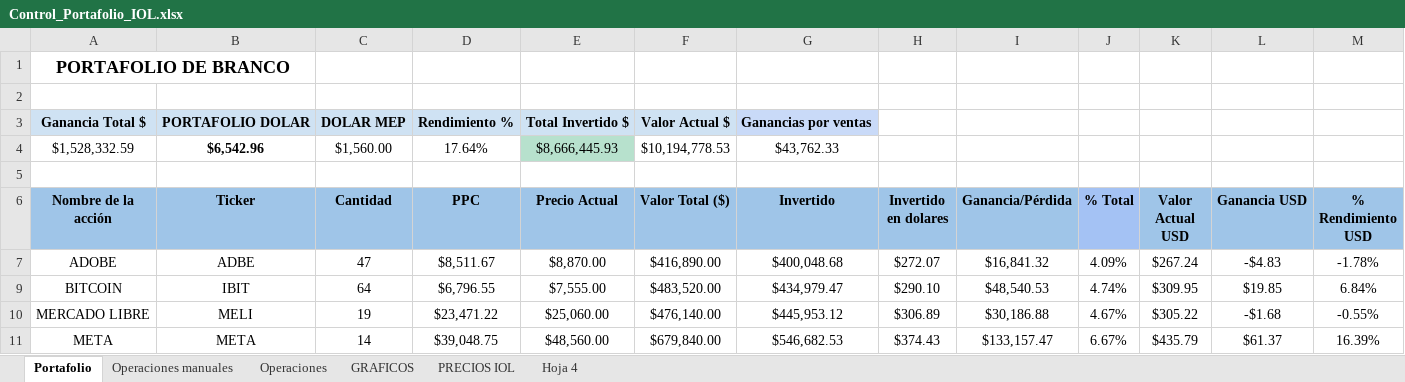
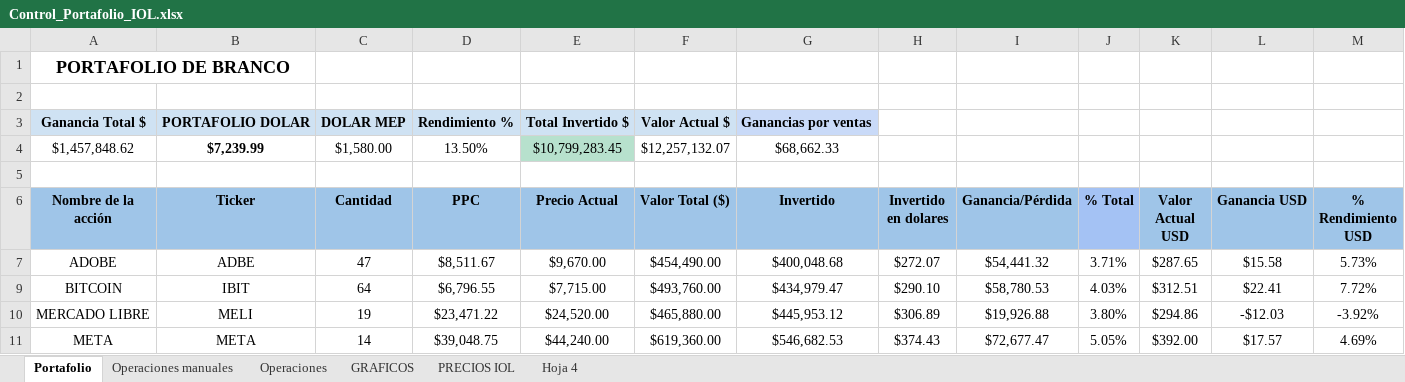
Before and after one commit to brancobarrinat581-ops/inversiones, an Excel workbook: datos/Control_Portafolio_IOL.xlsx, sheet Portafolio, drawn as a sheet; only a part is shown; values as stored, in another font and other column widths than the file's, no borders; charts and pictures and conditional formats not drawn; removed rows and columns are numbered as before the commit, all else as after; the diff covers the shown part only; the diff names each change by its address in the sheet, - before the commit and + after, or states it on an @@ line.

```diff
--- a/datos/Control_Portafolio_IOL.xlsx (sheet Portafolio)
+++ b/datos/Control_Portafolio_IOL.xlsx (sheet Portafolio)
-row 4: $1,528,332.59 | $6,542.96 | $1,560.00 | 17.64% | $8,666,445.93 | $10,194,778.53 | $43,762.33
+row 4: $1,457,848.62 | $7,239.99 | $1,580.00 | 13.50% | $10,799,283.45 | $12,257,132.07 | $68,662.33
-E7 (Precio Actual): $8,870.00
+E7 (Precio Actual): $9,670.00
-F7 (Valor Total ($)): $416,890.00
+F7 (Valor Total ($)): $454,490.00
-I7 (Ganancia/Pérdida): $16,841.32
+I7 (Ganancia/Pérdida): $54,441.32
-J7 (% Total): 4.09%
+J7 (% Total): 3.71%
-K7 (Valor Actual USD): $267.24
+K7 (Valor Actual USD): $287.65
-L7 (Ganancia USD): -$4.83
+L7 (Ganancia USD): $15.58
-M7 (% Rendimiento USD): -1.78%
+M7 (% Rendimiento USD): 5.73%
-E9 (Precio Actual): $7,555.00
+E9 (Precio Actual): $7,715.00
-F9 (Valor Total ($)): $483,520.00
+F9 (Valor Total ($)): $493,760.00
-I9 (Ganancia/Pérdida): $48,540.53
+I9 (Ganancia/Pérdida): $58,780.53
-J9 (% Total): 4.74%
+J9 (% Total): 4.03%
-K9 (Valor Actual USD): $309.95
+K9 (Valor Actual USD): $312.51
-L9 (Ganancia USD): $19.85
+L9 (Ganancia USD): $22.41
-M9 (% Rendimiento USD): 6.84%
+M9 (% Rendimiento USD): 7.72%
-E10 (Precio Actual): $25,060.00
+E10 (Precio Actual): $24,520.00
-F10 (Valor Total ($)): $476,140.00
+F10 (Valor Total ($)): $465,880.00
-I10 (Ganancia/Pérdida): $30,186.88
+I10 (Ganancia/Pérdida): $19,926.88
-J10 (% Total): 4.67%
+J10 (% Total): 3.80%
-K10 (Valor Actual USD): $305.22
+K10 (Valor Actual USD): $294.86
-L10 (Ganancia USD): -$1.68
+L10 (Ganancia USD): -$12.03
-M10 (% Rendimiento USD): -0.55%
+M10 (% Rendimiento USD): -3.92%
-E11 (Precio Actual): $48,560.00
+E11 (Precio Actual): $44,240.00
-F11 (Valor Total ($)): $679,840.00
+F11 (Valor Total ($)): $619,360.00
-I11 (Ganancia/Pérdida): $133,157.47
+I11 (Ganancia/Pérdida): $72,677.47
-J11 (% Total): 6.67%
+J11 (% Total): 5.05%
-K11 (Valor Actual USD): $435.79
+K11 (Valor Actual USD): $392.00
-L11 (Ganancia USD): $61.37
+L11 (Ganancia USD): $17.57
-M11 (% Rendimiento USD): 16.39%
+M11 (% Rendimiento USD): 4.69%
```
Also changed, not shown: 2 added rows, 1 removed row and 108 edited cells elsewhere in this sheet, sheet Operaciones, sheet Operaciones manuales, sheet PRECIOS IOL, hidden cells, charts or pictures, 8 other files.
